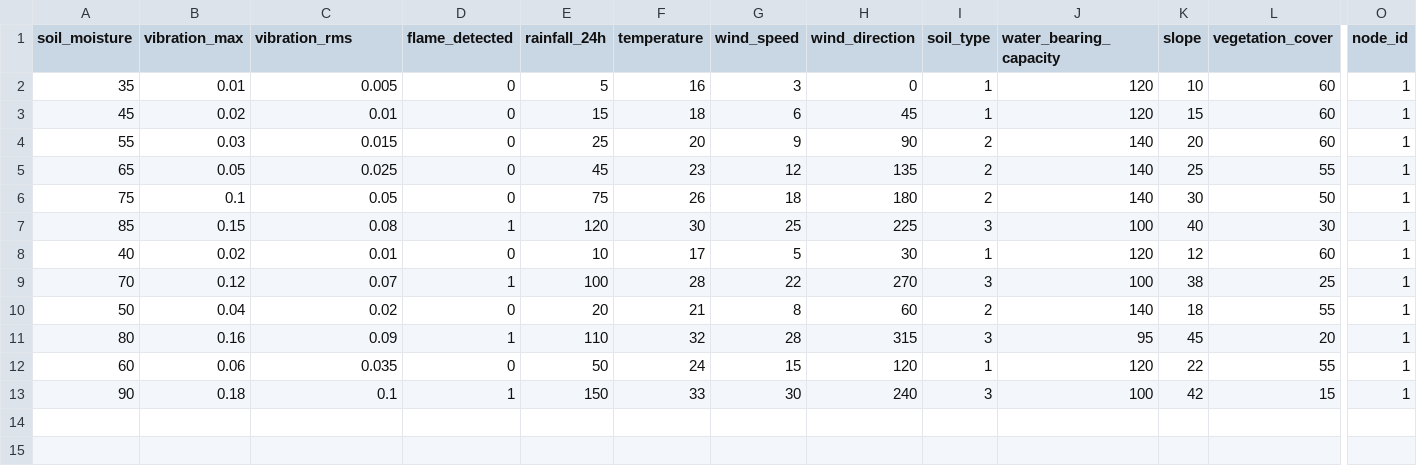
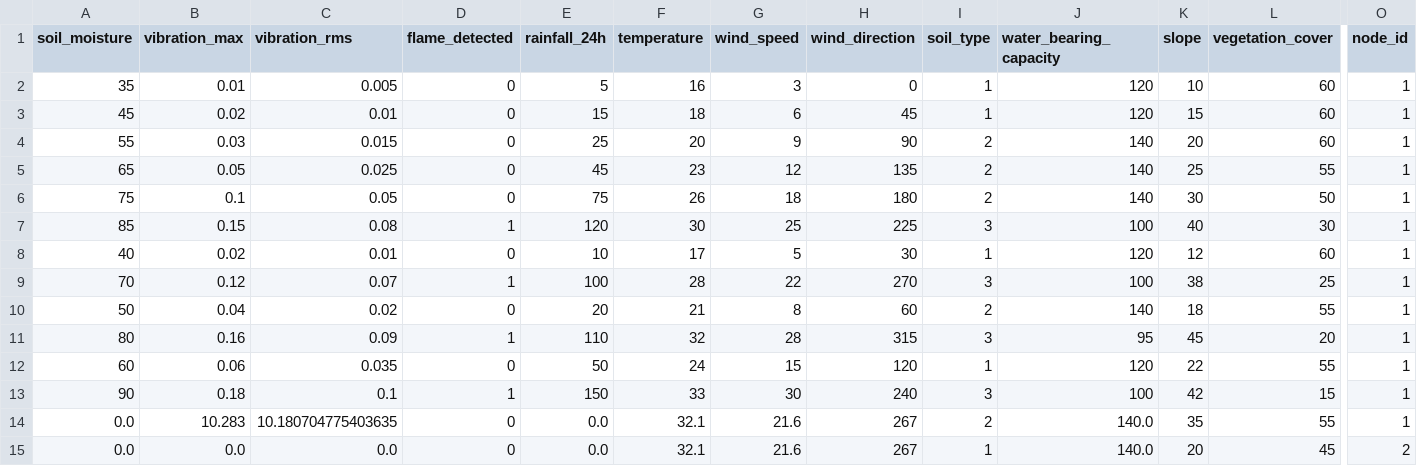
Before and after one commit to Alan04232/Projects, a CSV file: Mini project/disaster_training_data.csv, drawn as a sheet; only a part is shown, gaps mark what is left out; rows hold the shown columns only; the diff names each change by its address in the sheet, - before the commit and + after, or states it on an @@ line.

```diff
--- a/Mini project/disaster_training_data.csv
+++ b/Mini project/disaster_training_data.csv
+row 14: 0.0 | 10.283 | 10.180704775403635 | 0 | 0.0 | 32.1 | 21.6 | 267 | 2 | 140.0 | 35 | 55 | 1
+row 15: 0.0 | 0.0 | 0.0 | 0 | 0.0 | 32.1 | 21.6 | 267 | 1 | 140.0 | 20 | 45 | 2
```
Also changed, not shown: 5 other files.
